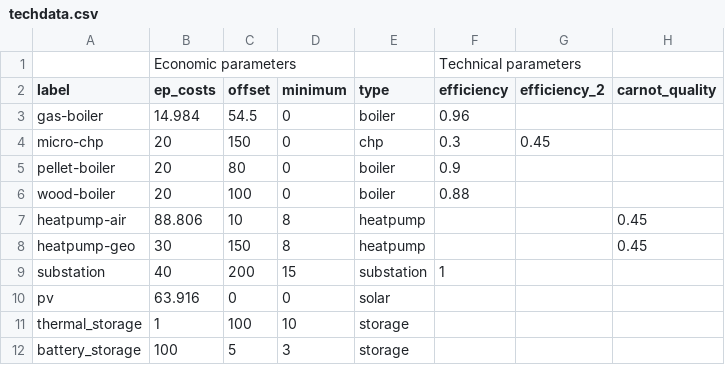
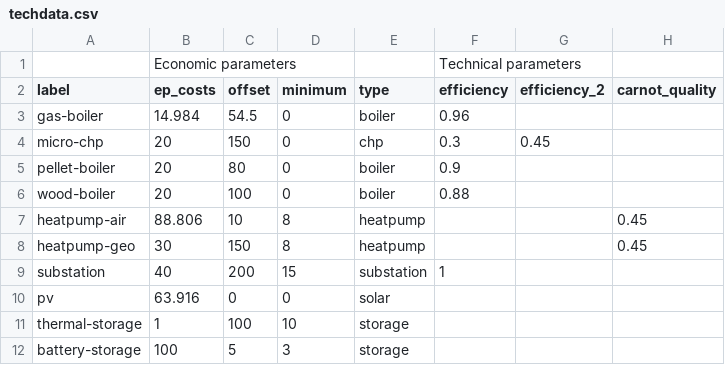
Before and after one commit to quarree100/q100opt, a CSV file: examples/single_building/data/techdata.csv, drawn as a sheet; only a part is shown; the diff names each change by its address in the sheet, - before the commit and + after, or states it on an @@ line.

```diff
--- a/examples/single_building/data/techdata.csv
+++ b/examples/single_building/data/techdata.csv
-A11 (label): thermal_storage
+A11 (label): thermal-storage
-A12 (label): battery_storage
+A12 (label): battery-storage
```
Also changed, not shown: src/q100opt/building_attributes.csv, src/q100opt/default_data/building_one_temp_level/Storages.csv, 2 other files.
